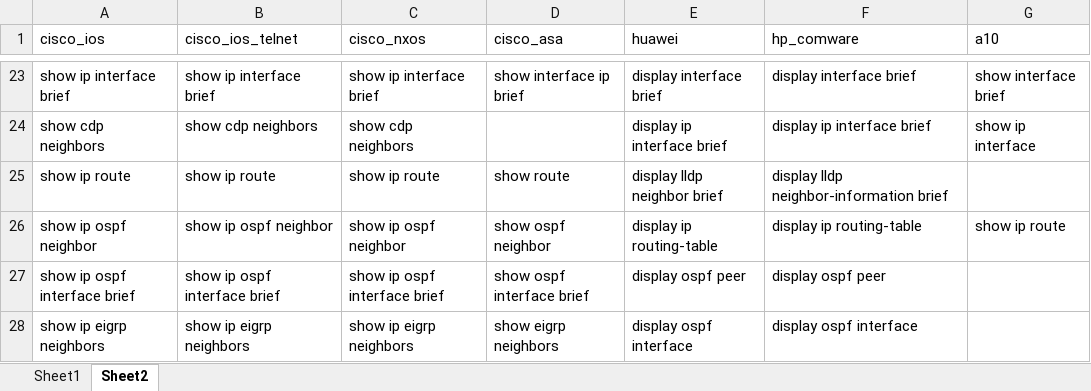
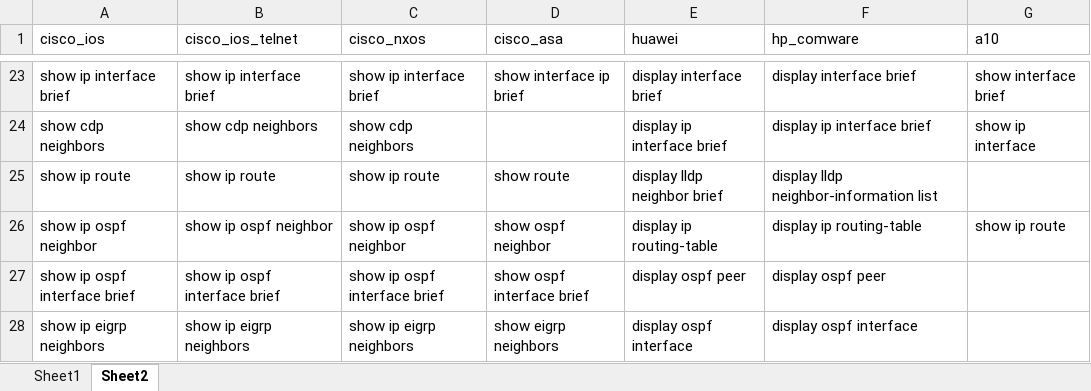
Before and after one commit to icefire-ken/devices_inspection, an Excel workbook: info.xlsx, sheet Sheet2, drawn as a sheet; only a part is shown, gaps mark what is left out; values as stored, in another font and other column widths than the file's, no borders; the diff names each change by its address in the sheet, - before the commit and + after, or states it on an @@ line.

```diff
--- a/info.xlsx (sheet Sheet2)
+++ b/info.xlsx (sheet Sheet2)
-F25 (hp_comware): display lldp neighbor-information brief
+F25 (hp_comware): display lldp neighbor-information list
```
Also changed, not shown: 1 other file.
